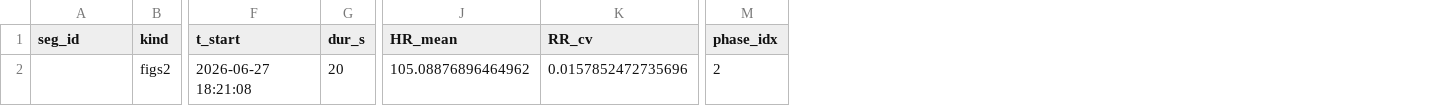
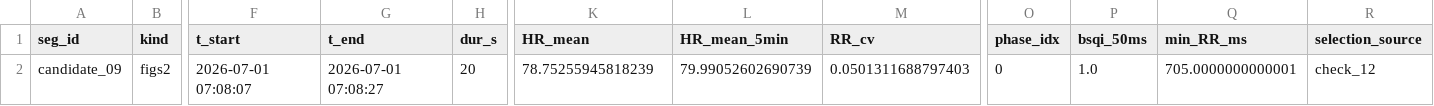
Before and after one commit to zengzhengcheng/wearable-ecg-imu-heat-production, a CSV file: reference_results/supplementary/signal_quality_metadata.csv, drawn as a sheet; only a part is shown, gaps mark what is left out; removed rows and columns are numbered as before the commit, all else as after; rows hold the shown columns only; the diff names each change by its address in the sheet, - before the commit and + after, or states it on an @@ line.

```diff
--- a/reference_results/supplementary/signal_quality_metadata.csv
+++ b/reference_results/supplementary/signal_quality_metadata.csv
+column G (t_end), empty
+column L (HR_mean_5min), empty
+column P (bsqi_50ms), empty
+column Q (min_RR_ms), empty
+column R (selection_source), empty
-row 2:  | figs2 | 2026-06-27 18:21:08 | 20 | 105.08876896464962 | 0.0157852472735696 | 2
+row 2: candidate_09 | figs2 | 2026-07-01 07:08:07 | 2026-07-01 07:08:27 | 20 | 78.75255945818239 | 79.99052602690739 | 0.0501311688797403 | 0 | 1.0 | 705.0000000000001 | check_12
```
Also changed, not shown: reference_results/supplementary/signal_quality_ecg.csv, reference_results/supplementary/signal_quality_imu.csv, 19 other files.
